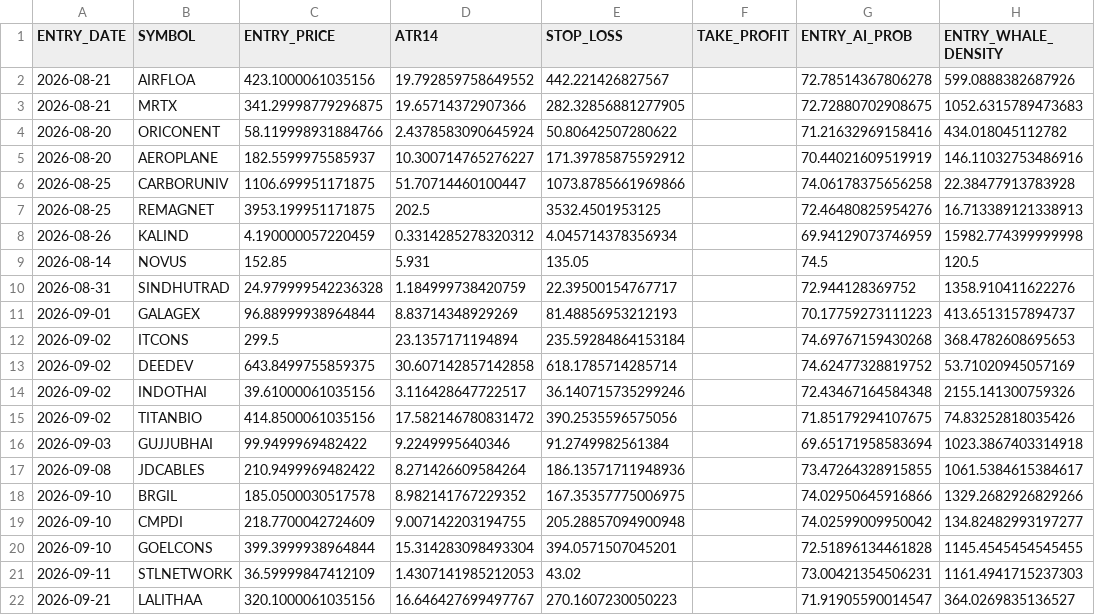
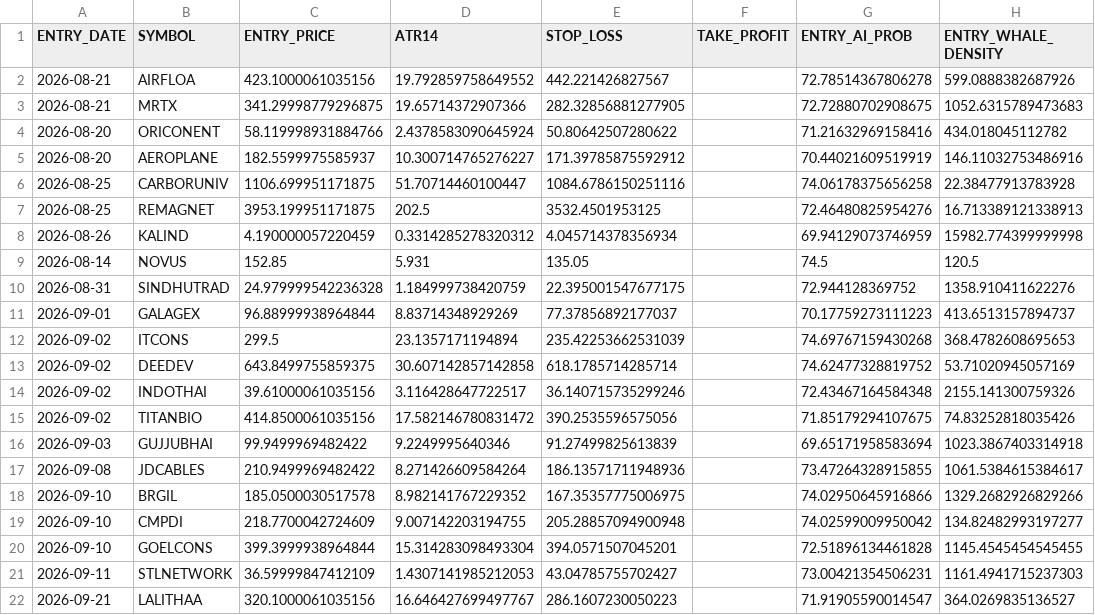
Before and after one commit to canvachaad-cell/Pro-spike, a CSV file: data/flexgate2_ledger.csv, drawn as a sheet; only a part is shown; the diff names each change by its address in the sheet, - before the commit and + after, or states it on an @@ line.

```diff
--- a/data/flexgate2_ledger.csv
+++ b/data/flexgate2_ledger.csv
-E6 (STOP_LOSS): 1073.8785661969866
+E6 (STOP_LOSS): 1084.6786150251116
-E10 (STOP_LOSS): 22.39500154767717
+E10 (STOP_LOSS): 22.395001547677175
-E11 (STOP_LOSS): 81.48856953212193
+E11 (STOP_LOSS): 77.37856892177037
-E12 (STOP_LOSS): 235.59284864153184
+E12 (STOP_LOSS): 235.42253662531039
-E16 (STOP_LOSS): 91.2749982561384
+E16 (STOP_LOSS): 91.27499825613839
-E21 (STOP_LOSS): 43.02
+E21 (STOP_LOSS): 43.04785755702427
-E22 (STOP_LOSS): 270.1607230050223
+E22 (STOP_LOSS): 286.1607230050223
```
Also changed, not shown: data/debug_bse_row_counts.csv, data/flexgate_ledger.csv, 7 other files.
